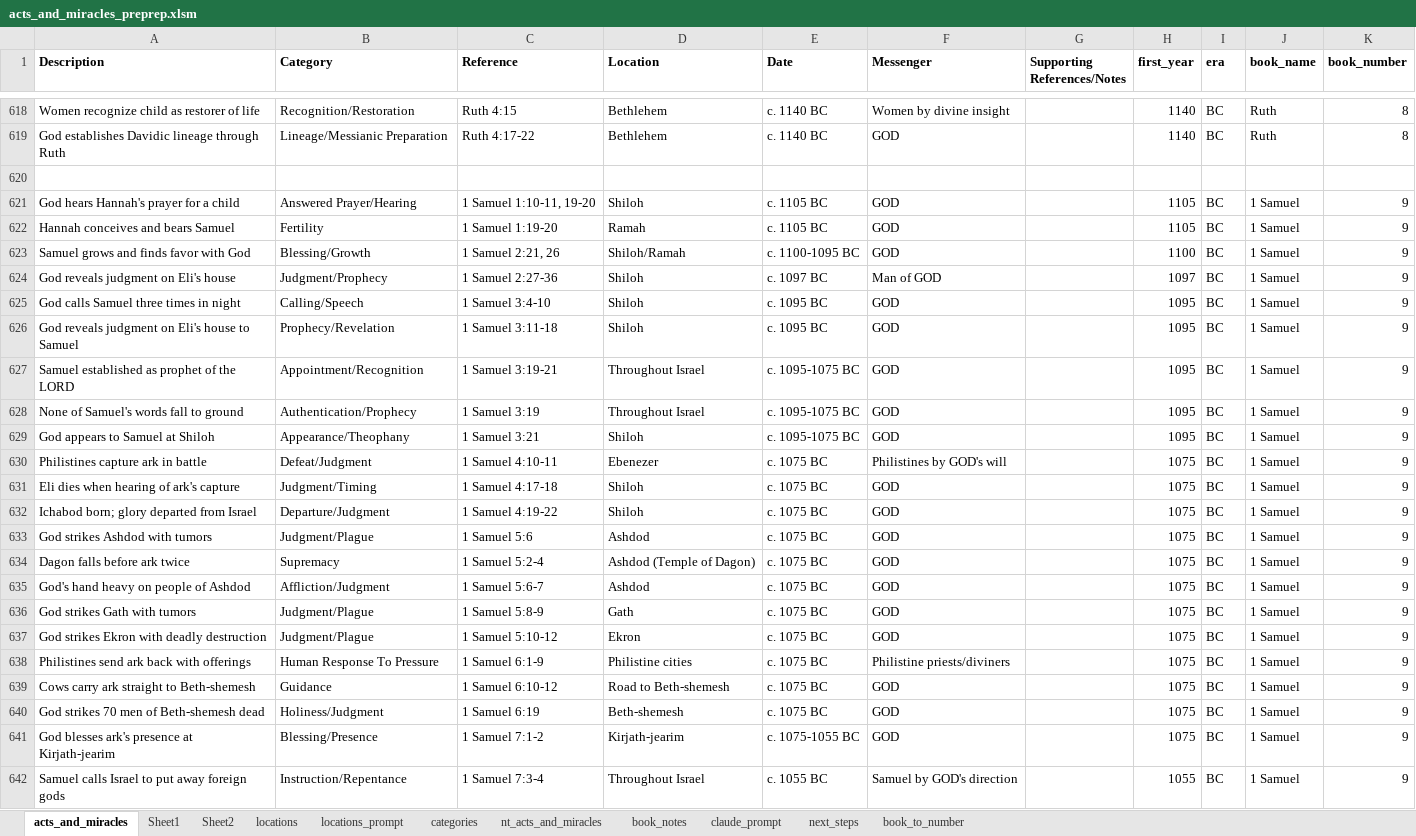
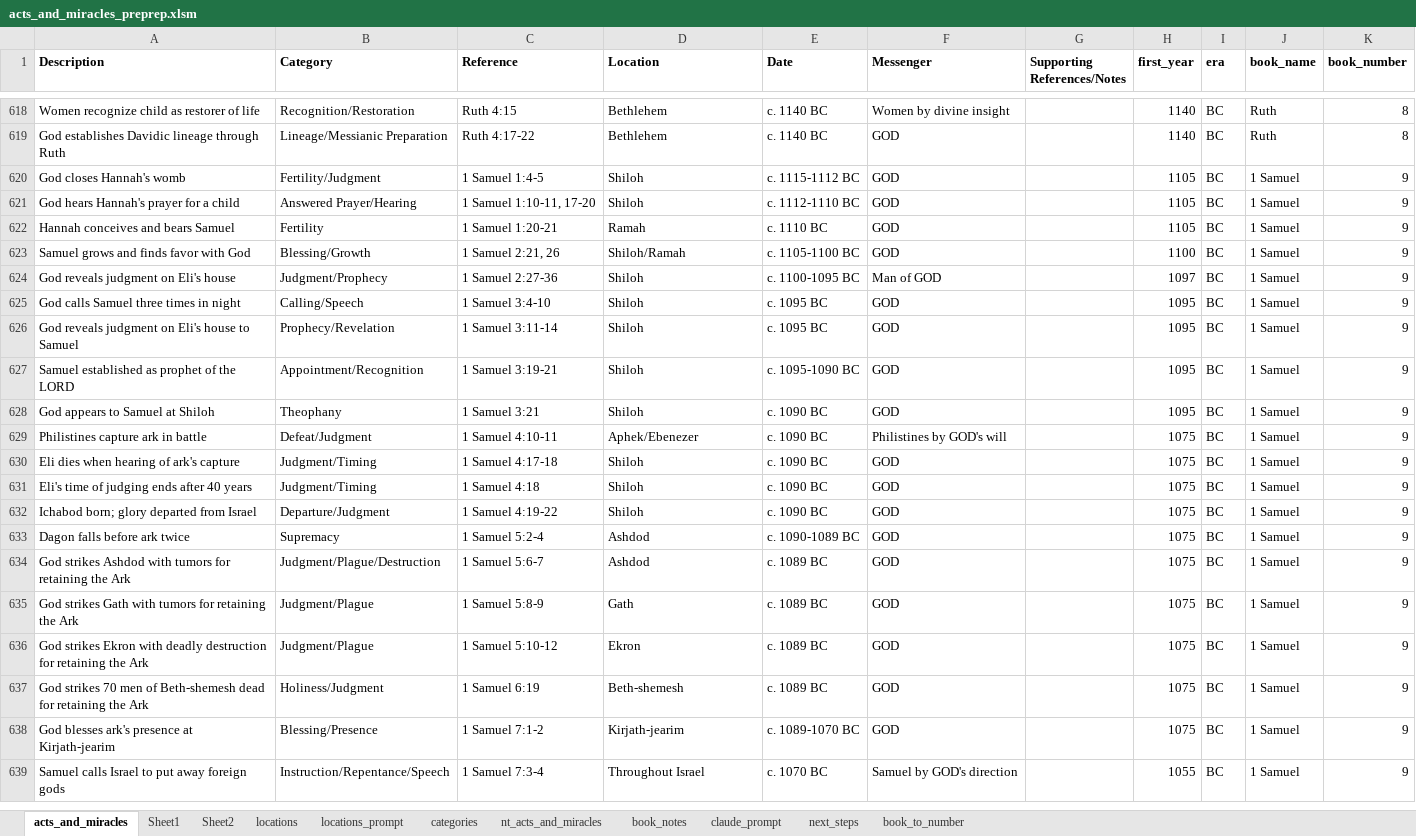
Before and after one commit to rkkocheran/patterns_within_the_bible, an Excel workbook: data/acts_and_miracles/acts_and_miracles_preprep.xlsm, sheet acts_and_miracles, drawn as a sheet; only a part is shown, gaps mark what is left out; values as stored, in another font and other column widths than the file's, no borders; conditional formats not drawn; removed rows and columns are numbered as before the commit, all else as after; the diff covers the shown part only; the diff names each change by its address in the sheet, - before the commit and + after, or states it on an @@ line.

Commit message:
finished 1 Samuel

```diff
--- a/data/acts_and_miracles/acts_and_miracles_preprep.xlsm (sheet acts_and_miracles)
+++ b/data/acts_and_miracles/acts_and_miracles_preprep.xlsm (sheet acts_and_miracles)
-row 620: (empty)
+row 620: God closes Hannah's womb | Fertility/Judgment | 1 Samuel 1:4-5 | Shiloh | c. 1115-1112 BC | GOD |  | 1105 | BC | 1 Samuel | 9
-C621 (Reference): 1 Samuel 1:10-11, 19-20
+C621 (Reference): 1 Samuel 1:10-11, 17-20
-E621 (Date): c. 1105 BC
+E621 (Date): c. 1112-1110 BC
-C622 (Reference): 1 Samuel 1:19-20
+C622 (Reference): 1 Samuel 1:20-21
-E622 (Date): c. 1105 BC
+E622 (Date): c. 1110 BC
-E623 (Date): c. 1100-1095 BC
+E623 (Date): c. 1105-1100 BC
-E624 (Date): c. 1097 BC
+E624 (Date): c. 1100-1095 BC
-C626 (Reference): 1 Samuel 3:11-18
+C626 (Reference): 1 Samuel 3:11-14
-D627 (Location): Throughout Israel
+D627 (Location): Shiloh
-E627 (Date): c. 1095-1075 BC
+E627 (Date): c. 1095-1090 BC
-row 628: None of Samuel's words fall to ground | Authentication/Prophecy | 1 Samuel 3:19 | Throughout Israel | c. 1095-1075 BC | GOD |  | 1095 | BC | 1 Samuel | 9
-B628 (Category): Appearance/Theophany
+B628 (Category): Theophany
-E628 (Date): c. 1095-1075 BC
+E628 (Date): c. 1090 BC
-D629 (Location): Ebenezer
+D629 (Location): Aphek/Ebenezer
-E629:E630 (Date): c. 1075 BC
+E629:E630 (Date): c. 1090 BC
+row 631: Eli's time of judging ends after 40 years | Judgment/Timing | 1 Samuel 4:18 | Shiloh | c. 1090 BC | GOD |  | 1075 | BC | 1 Samuel | 9
-E632 (Date): c. 1075 BC
+E632 (Date): c. 1090 BC
-row 633: God strikes Ashdod with tumors | Judgment/Plague | 1 Samuel 5:6 | Ashdod | c. 1075 BC | GOD |  | 1075 | BC | 1 Samuel | 9
-D633 (Location): Ashdod (Temple of Dagon)
+D633 (Location): Ashdod
-E633 (Date): c. 1075 BC
+E633 (Date): c. 1090-1089 BC
-A634 (Description): God's hand heavy on people of Ashdod
+A634 (Description): God strikes Ashdod with tumors for retaining the Ark
-B634 (Category): Affliction/Judgment
+B634 (Category): Judgment/Plague/Destruction
-E634:E636 (Date): c. 1075 BC
+E634:E636 (Date): c. 1089 BC
-A635 (Description): God strikes Gath with tumors
+A635 (Description): God strikes Gath with tumors for retaining the Ark
-A636 (Description): …deadly destruction
+A636 (Description): …deadly destruction for retaining the Ark
-row 638: Philistines send ark back with offerings | Human Response To Pressure | 1 Samuel 6:1-9 | Philistine cities | c. 1075 BC | Philistine priests/diviners |  | 1075 | BC | 1 Samuel | 9
-row 639: Cows carry ark straight to Beth-shemesh | Guidance | 1 Samuel 6:10-12 | Road to Beth-shemesh | c. 1075 BC | GOD |  | 1075 | BC | 1 Samuel | 9
-A637 (Description): …Beth-shemesh dead
+A637 (Description): …Beth-shemesh dead for retaining the Ark
-E637 (Date): c. 1075 BC
+E637 (Date): c. 1089 BC
-E638 (Date): c. 1075-1055 BC
+E638 (Date): c. 1089-1070 BC
-B639 (Category): Instruction/Repentance
+B639 (Category): Instruction/Repentance/Speech
-E639 (Date): c. 1055 BC
+E639 (Date): c. 1070 BC
```
Also changed, not shown: 17 added rows, 11 removed rows, 104 edited cells and cell formats elsewhere in this sheet, sheet Sheet2, sheet categories, sheet next_steps, sheet claude_prompt, sheet Sheet1, formulas that keep their value, 2 other files.
